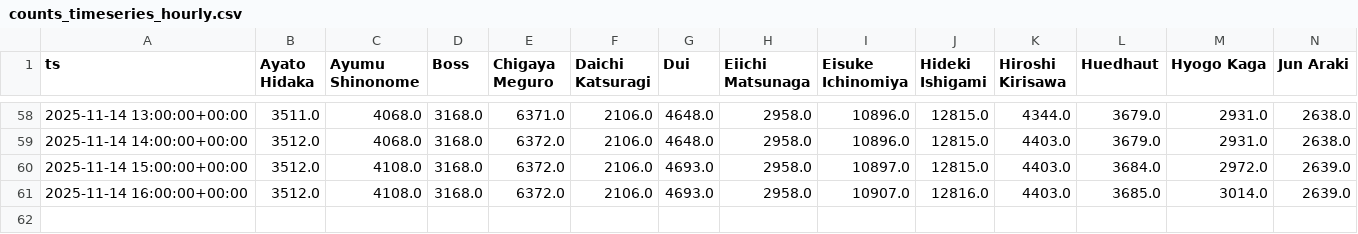
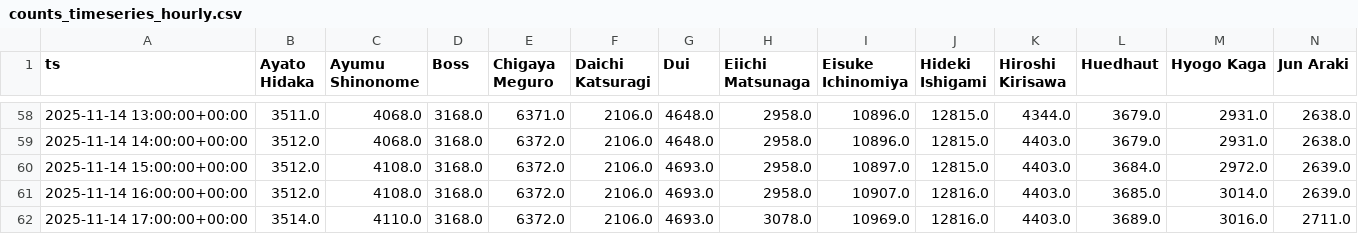
Before and after one commit to Amuyea-gbatemp/L365_2025_Election_Page, a CSV file: out/2025/en/primary/counts_timeseries_hourly.csv, drawn as a sheet; only a part is shown, gaps mark what is left out; rows hold the shown columns only; the diff names each change by its address in the sheet, - before the commit and + after, or states it on an @@ line.

Commit message:
data: primary CSVs for 2025/en/primary 2025-11-14 17:00:16

```diff
--- a/out/2025/en/primary/counts_timeseries_hourly.csv
+++ b/out/2025/en/primary/counts_timeseries_hourly.csv
+row 62: 2025-11-14 17:00:00+00:00 | 3514.0 | 4110.0 | 3168.0 | 6372.0 | 2106.0 | 4693.0 | 3078.0 | 10969.0 | 12816.0 | 4403.0 | 3689.0 | 3016.0 | 2711.0
```
Also changed, not shown: out/2025/en/primary/growth_timeseries_hourly.csv, out/2025/en/primary/ranks_timeseries_hourly.csv.
